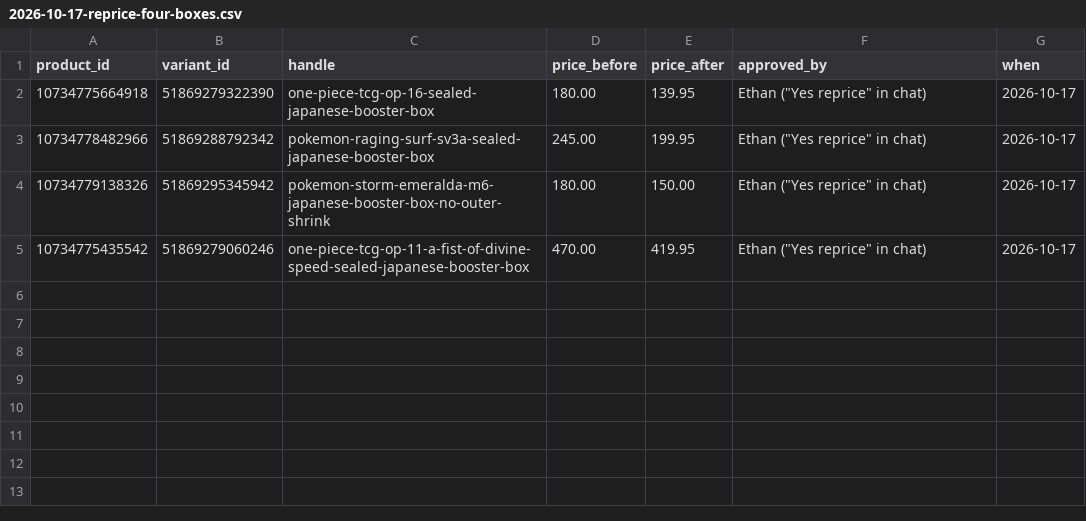
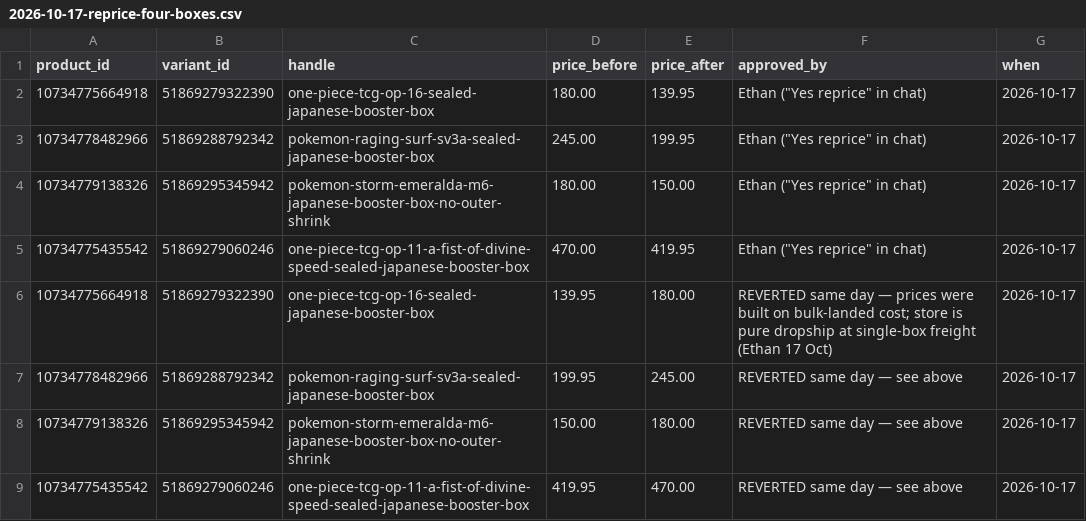
Before and after one commit to ethanryan28-cmd/hoko-collectables, a CSV file: reports/backups/2026-10-17-reprice-four-boxes.csv, drawn as a sheet.

```diff
--- a/reports/backups/2026-10-17-reprice-four-boxes.csv
+++ b/reports/backups/2026-10-17-reprice-four-boxes.csv
@@ -5 +5,5 @@ product_id,variant_id,handle,price_before,price_after,approved_by,when
 10734775435542,51869279060246,one-piece-tcg-op-11-a-fist-of-divine-speed-sealed-japanese-booster-box,470.00,419.95,Ethan ("Yes reprice" in chat),2026-10-17
+10734775664918,51869279322390,one-piece-tcg-op-16-sealed-japanese-booster-box,139.95,180.00,REVERTED same day — prices were built on bulk-landed cost; store is pure dropship at single-box freight (Ethan 17 Oct),2026-10-17
+10734778482966,51869288792342,pokemon-raging-surf-sv3a-sealed-japanese-booster-box,199.95,245.00,REVERTED same day — see above,2026-10-17
+10734779138326,51869295345942,pokemon-storm-emeralda-m6-japanese-booster-box-no-outer-shrink,150.00,180.00,REVERTED same day — see above,2026-10-17
+10734775435542,51869279060246,one-piece-tcg-op-11-a-fist-of-divine-speed-sealed-japanese-booster-box,419.95,470.00,REVERTED same day — see above,2026-10-17
```
